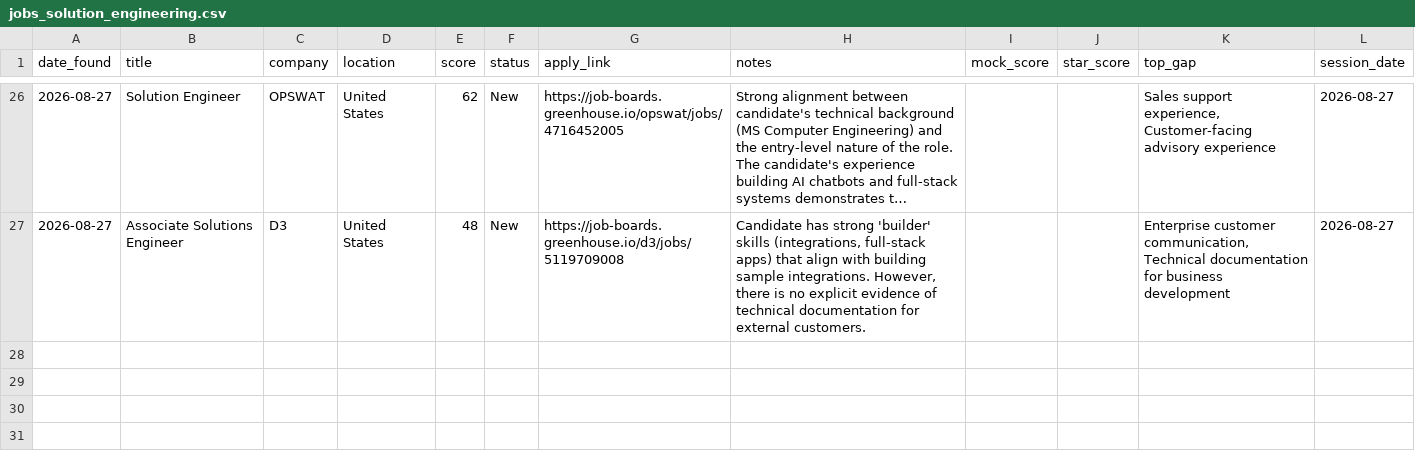
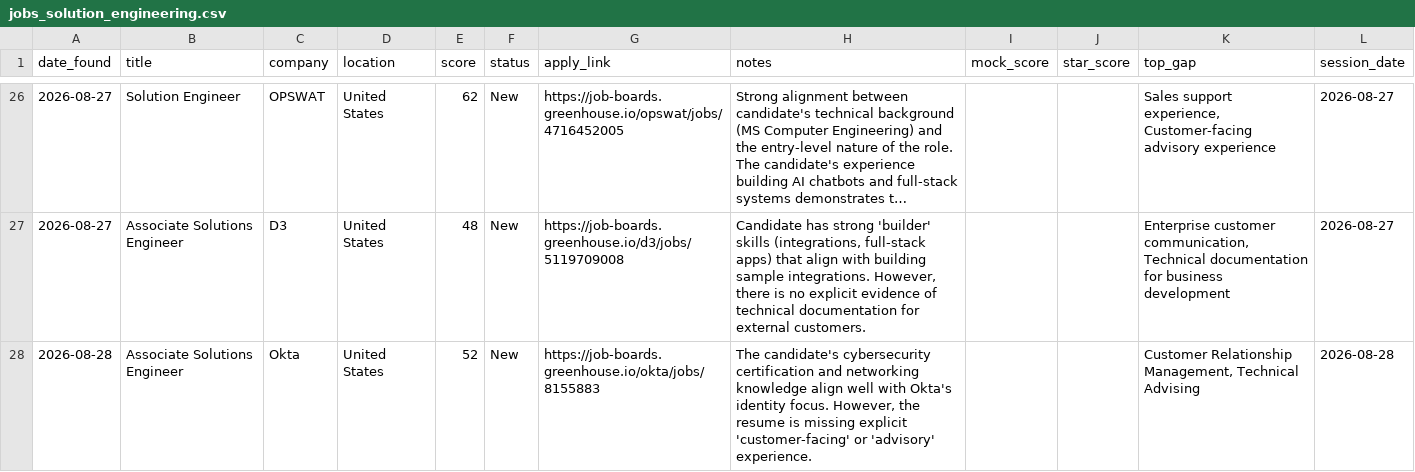
Before and after one commit to muraliikrishnant/EntryWay-AI, a CSV file: site/data/jobs_solution_engineering.csv, drawn as a sheet; only a part is shown, gaps mark what is left out; long unchanged cells end in …; the diff names each change by its address in the sheet, - before the commit and + after, or states it on an @@ line.

```diff
--- a/site/data/jobs_solution_engineering.csv
+++ b/site/data/jobs_solution_engineering.csv
+row 28: 2026-08-28 | Associate Solutions Engineer | Okta | United States | 52 | New | https://job-boards.greenhouse.io/okta/jobs/8155883 | The candidate's cybersecurity certification and networking knowledge align well with Okta's identity focus. However, the resume is missing explicit 'customer-facing' or 'advisory' experience. |  |  | Customer Relationship Management, Technical Advising | 2026-08-28
```
